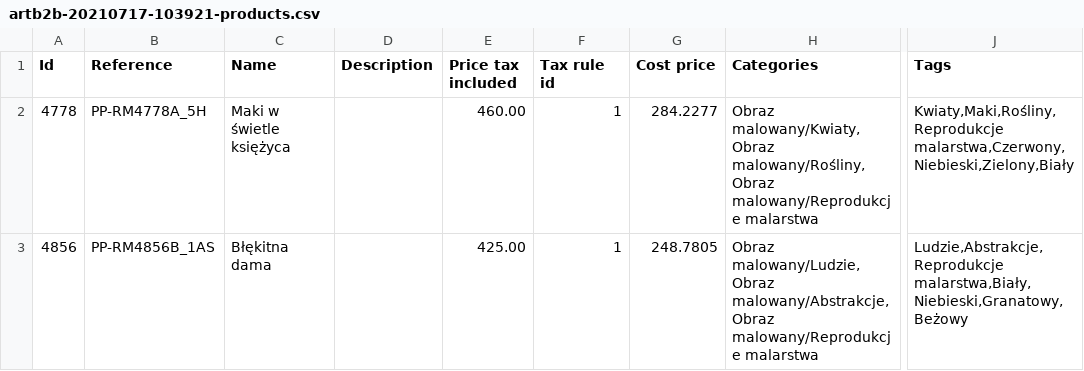
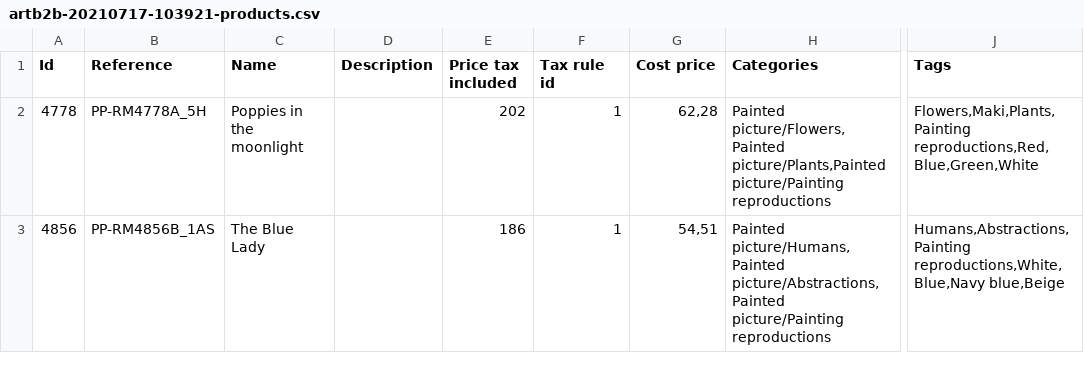
Before and after one commit to Arahiel/presta-multi-parser, a CSV file: ECommerceParser/ECommerceParser/Resources/artb2b-20210717-103921-products.csv, drawn as a sheet; only a part is shown, gaps mark what is left out; the diff names each change by its address in the sheet, - before the commit and + after, or states it on an @@ line.

```diff
--- a/ECommerceParser/ECommerceParser/Resources/artb2b-20210717-103921-products.csv
+++ b/ECommerceParser/ECommerceParser/Resources/artb2b-20210717-103921-products.csv
-C2 (Name): Maki w świetle księżyca
+C2 (Name): Poppies in the moonlight
-E2 (Price tax included): 460.00
+E2 (Price tax included): 202
-G2 (Cost price): 284.2277
+G2 (Cost price): 62,28
-H2 (Categories): Obraz malowany/Kwiaty,Obraz malowany/Rośliny,Obraz malowany/Reprodukcje malarstwa
+H2 (Categories): Painted picture/Flowers,Painted picture/Plants,Painted picture/Painting reproductions
-J2 (Tags): Kwiaty,Maki,Rośliny,Reprodukcje malarstwa,Czerwony,Niebieski,Zielony,Biały
+J2 (Tags): Flowers,Maki,Plants,Painting reproductions,Red,Blue,Green,White
-C3 (Name): Błękitna dama
+C3 (Name): The Blue Lady
-E3 (Price tax included): 425.00
+E3 (Price tax included): 186
-G3 (Cost price): 248.7805
+G3 (Cost price): 54,51
-H3 (Categories): Obraz malowany/Ludzie,Obraz malowany/Abstrakcje,Obraz malowany/Reprodukcje malarstwa
+H3 (Categories): Painted picture/Humans,Painted picture/Abstractions,Painted picture/Painting reproductions
-J3 (Tags): Ludzie,Abstrakcje,Reprodukcje malarstwa,Biały,Niebieski,Granatowy,Beżowy
+J3 (Tags): Humans,Abstractions,Painting reproductions,White,Blue,Navy blue,Beige
```
Also changed, not shown: ECommerceParser/ECommerceParser/Resources/artb2b-20210717-103921-combinations.csv, 22 other files.
